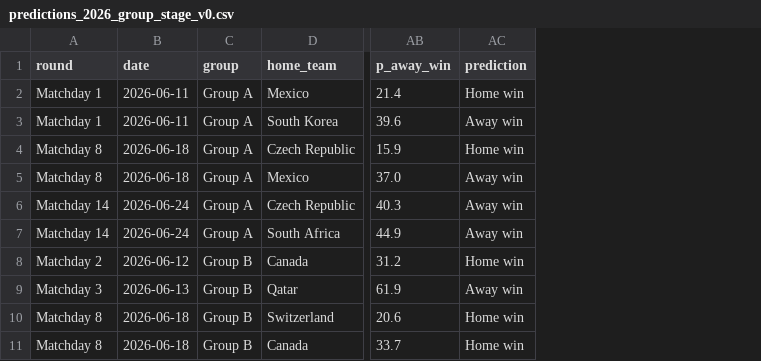
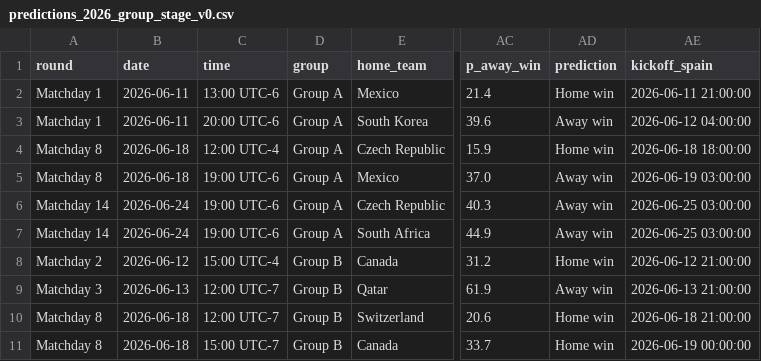
Before and after one commit to AdriBlanco0/worldcup2026-predictor, a CSV file: data/processed/predictions_2026_group_stage_v0.csv, drawn as a sheet; only a part is shown, gaps mark what is left out; the diff names each change by its address in the sheet, - before the commit and + after, or states it on an @@ line.

Commit message:
Add kickoff times converted to Spain timezone

```diff
--- a/data/processed/predictions_2026_group_stage_v0.csv
+++ b/data/processed/predictions_2026_group_stage_v0.csv
+column C (time), rows 2-11: 13:00 UTC-6 | 20:00 UTC-6 | 12:00 UTC-4 | 19:00 UTC-6 | 19:00 UTC-6 | 19:00 UTC-6 | 15:00 UTC-4 | 12:00 UTC-7 | 12:00 UTC-7 | 15:00 UTC-7
+column AE (kickoff_spain), rows 2-11: 2026-06-11 21:00:00 | 2026-06-12 04:00:00 | 2026-06-18 18:00:00 | 2026-06-19 03:00:00 | 2026-06-25 03:00:00 | 2026-06-25 03:00:00 | 2026-06-12 21:00:00 | 2026-06-13 21:00:00 | 2026-06-18 21:00:00 | 2026-06-19 00:00:00
```
Also changed, not shown: 2 other files.
